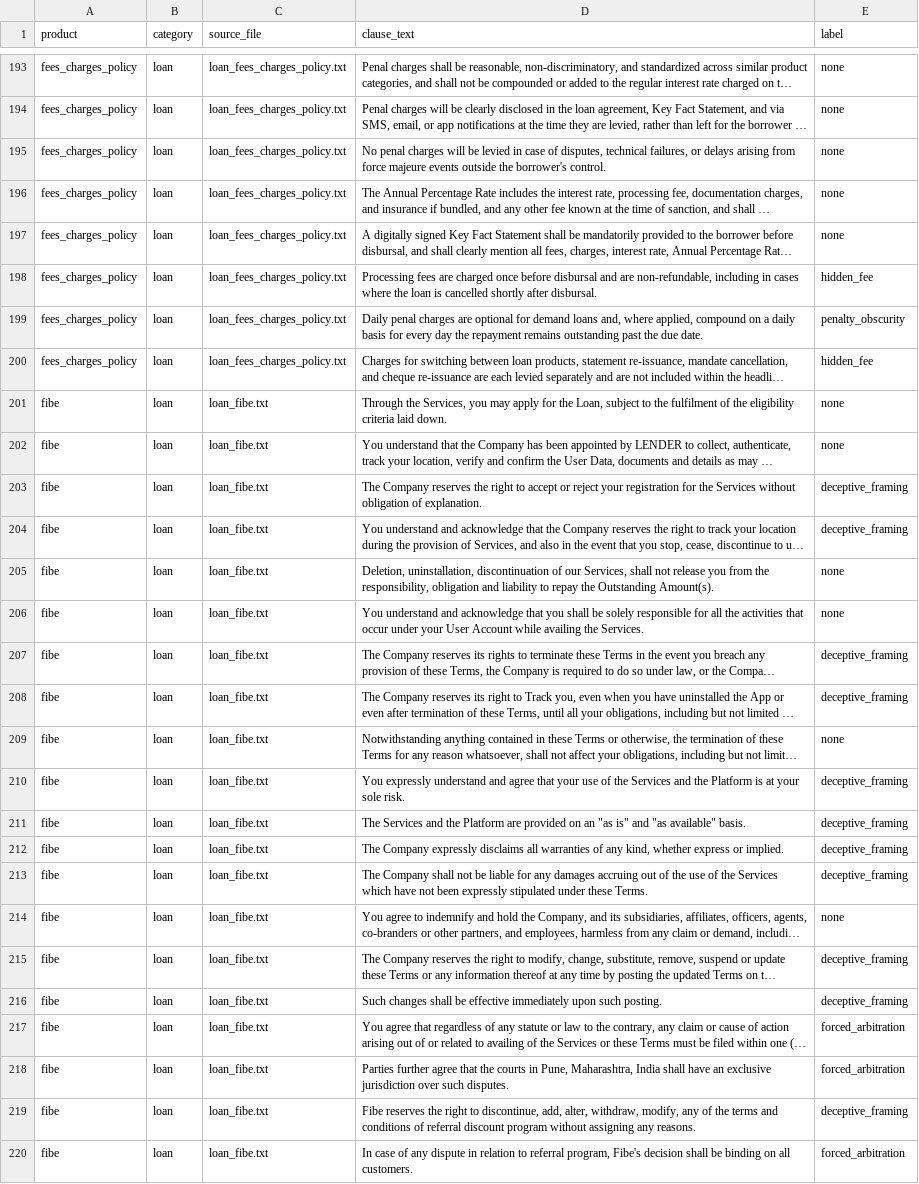
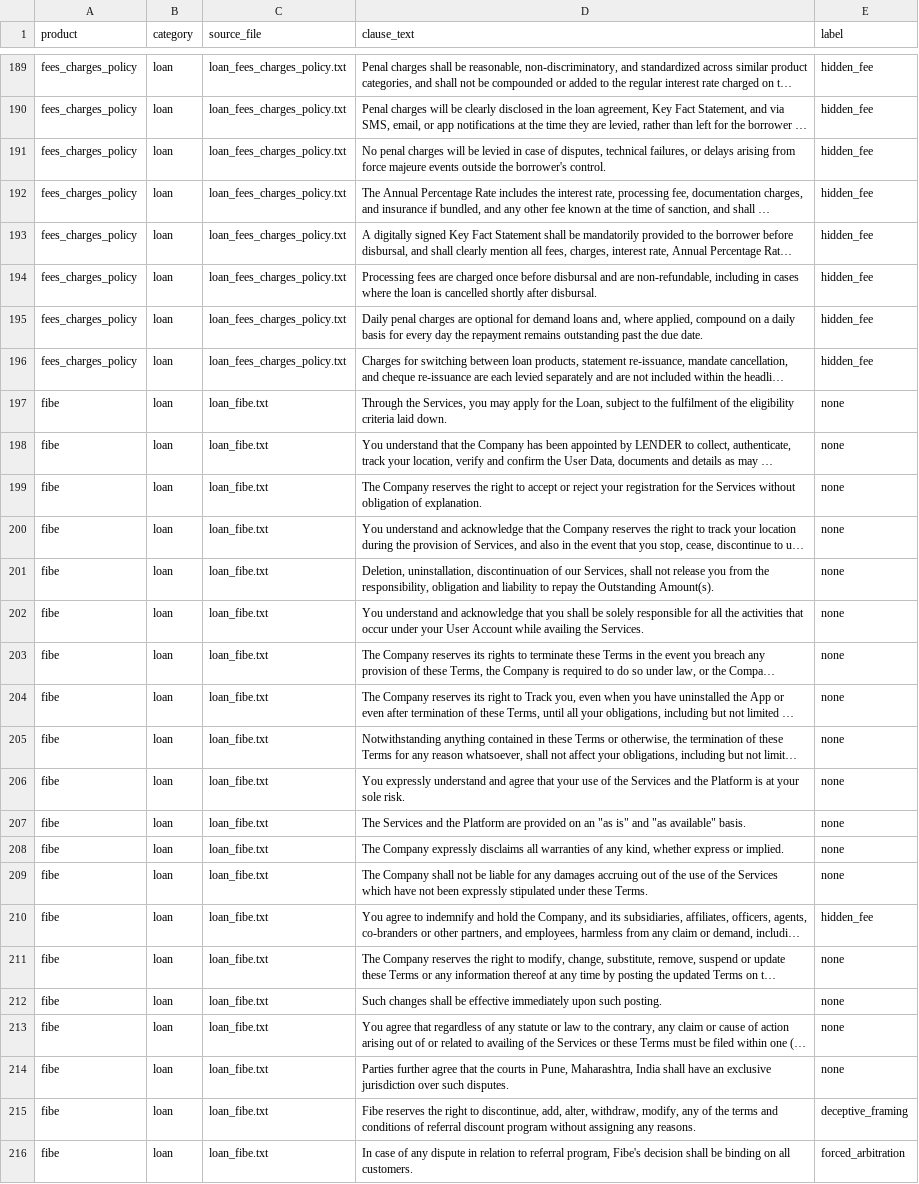
Before and after one commit to ahanachauhann/fintech-dark-pattern-detector, a CSV file: data/labeled/clauses_reviewed.csv, drawn as a sheet; only a part is shown, gaps mark what is left out; long unchanged cells end in …; addresses are those after the commit; the diff covers the shown part only; the diff names each change by its address in the sheet, - before the commit and + after, or states it on an @@ line.

```diff
--- a/data/labeled/clauses_reviewed.csv
+++ b/data/labeled/clauses_reviewed.csv
-E189:E193 (label): none
+E189:E193 (label): hidden_fee
-E195 (label): penalty_obscurity
+E195 (label): hidden_fee
-E199:E200 (label): deceptive_framing
+E199:E200 (label): none
-E203:E204 (label): deceptive_framing
+E203:E204 (label): none
-E206:E209 (label): deceptive_framing
+E206:E209 (label): none
-E210 (label): none
+E210 (label): hidden_fee
-E211:E212 (label): deceptive_framing
+E211:E212 (label): none
-E213:E214 (label): forced_arbitration
+E213:E214 (label): none
```
Also changed, not shown: 6 removed rows and 83 edited cells elsewhere in this file, data/labeled/clauses_unlabeled.csv, 3 other files.
